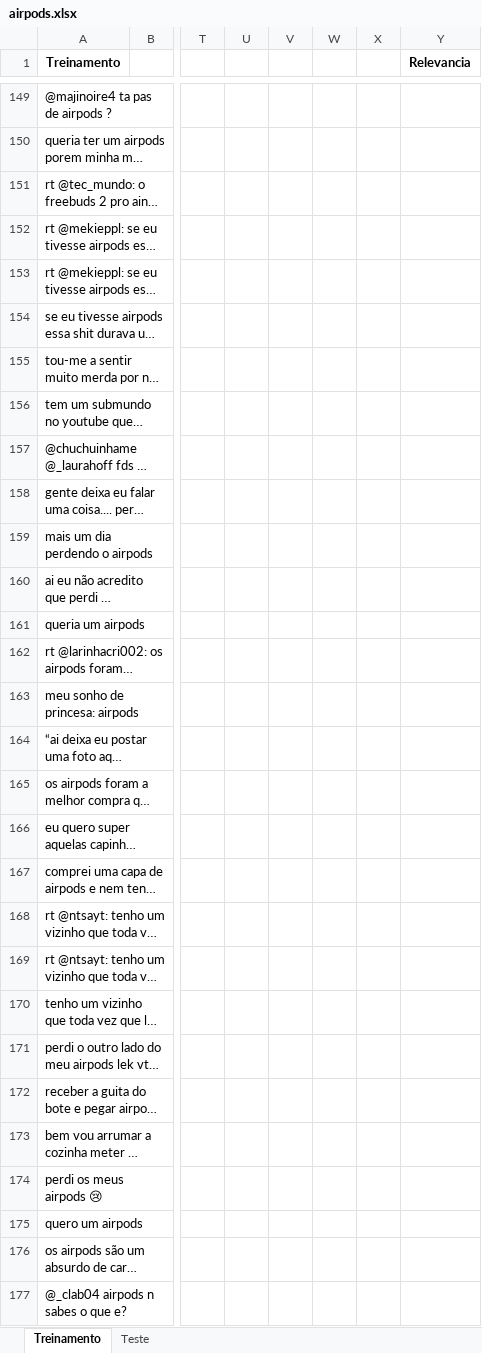
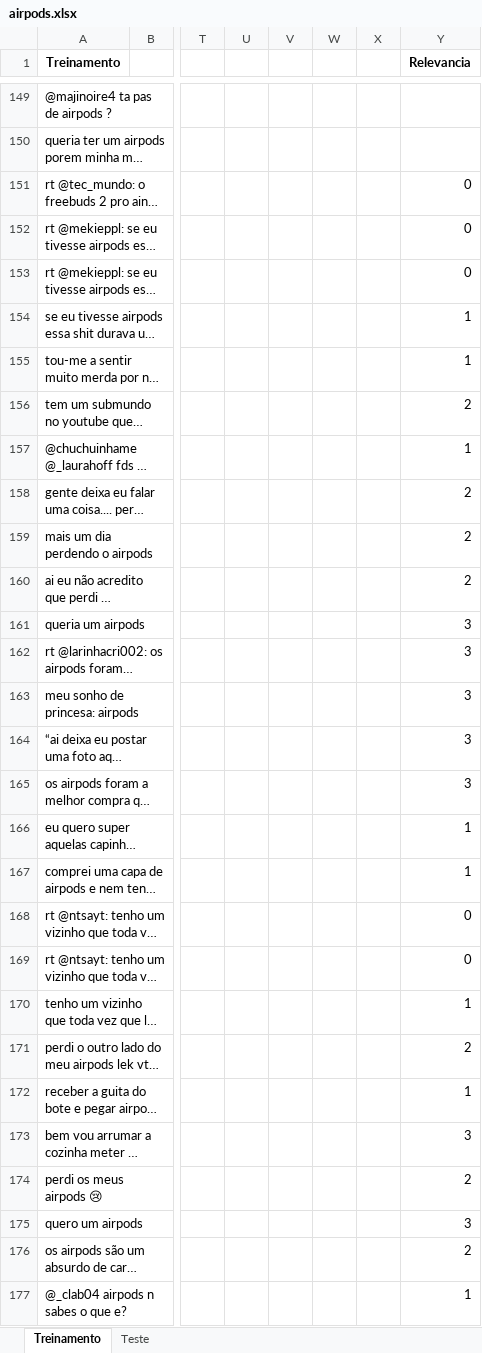
Before and after one commit to LNazari/Projeto-2-Dados, an Excel workbook: airpods.xlsx, sheet Treinamento, drawn as a sheet; only a part is shown, gaps mark what is left out; long unchanged cells end in …; values as stored, in another font and other column widths than the file's, no borders; the diff covers the shown part only; the diff names each change by its address in the sheet, - before the commit and + after, or states it on an @@ line.

Commit message:
150-300

```diff
--- a/airpods.xlsx (sheet Treinamento)
+++ b/airpods.xlsx (sheet Treinamento)
-Y151:Y153 (Relevancia): (empty)
+Y151:Y153 (Relevancia): 0
-Y154:Y155 (Relevancia): (empty)
+Y154:Y155 (Relevancia): 1
-Y156 (Relevancia): (empty)
+Y156 (Relevancia): 2
-Y157 (Relevancia): (empty)
+Y157 (Relevancia): 1
-Y158:Y160 (Relevancia): (empty)
+Y158:Y160 (Relevancia): 2
-Y161:Y165 (Relevancia): (empty)
+Y161:Y165 (Relevancia): 3
-Y166:Y167 (Relevancia): (empty)
+Y166:Y167 (Relevancia): 1
-Y168:Y169 (Relevancia): (empty)
+Y168:Y169 (Relevancia): 0
-Y170 (Relevancia): (empty)
+Y170 (Relevancia): 1
-Y171 (Relevancia): (empty)
+Y171 (Relevancia): 2
-Y172 (Relevancia): (empty)
+Y172 (Relevancia): 1
-Y173 (Relevancia): (empty)
+Y173 (Relevancia): 3
-Y174 (Relevancia): (empty)
+Y174 (Relevancia): 2
-Y175 (Relevancia): (empty)
+Y175 (Relevancia): 3
-Y176 (Relevancia): (empty)
+Y176 (Relevancia): 2
-Y177 (Relevancia): (empty)
+Y177 (Relevancia): 1
```
Also changed, not shown: 124 edited cells elsewhere in this sheet.
